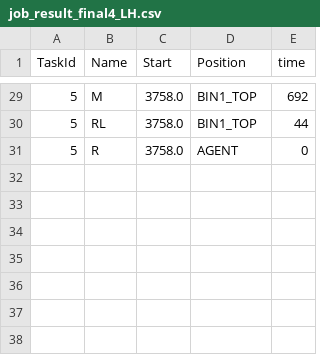
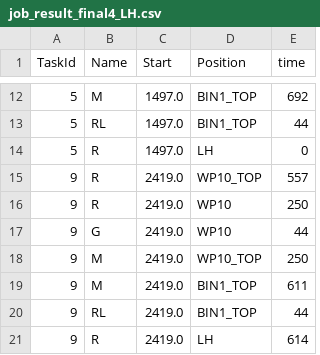
Before and after one commit to yuyulu1221/HRC_taskAlloc_w.TB_w.AR, a CSV file: data/job_result_final4_LH.csv, drawn as a sheet; only a part is shown, gaps mark what is left out; the diff covers the shown part only.

```diff
--- a/data/job_result_final4_LH.csv
+++ b/data/job_result_final4_LH.csv
@@ -29,3 +12,10 @@ TaskId,Name,Start,Position,time
-5,M,3758.0,BIN1_TOP,692
-5,RL,3758.0,BIN1_TOP,44
-5,R,3758.0,AGENT,0
+5,M,1497.0,BIN1_TOP,692
+5,RL,1497.0,BIN1_TOP,44
+5,R,1497.0,LH,0
+9,R,2419.0,WP10_TOP,557
+9,R,2419.0,WP10,250
+9,G,2419.0,WP10,44
+9,M,2419.0,WP10_TOP,250
+9,M,2419.0,BIN1_TOP,611
+9,RL,2419.0,BIN1_TOP,44
+9,R,2419.0,LH,614
```
Also changed, not shown: 17 removed rows and 11 edited cells elsewhere in this file, data/job_result_final4_RH.csv, data/oht_result_final4_BOT.csv, 5 other files.
